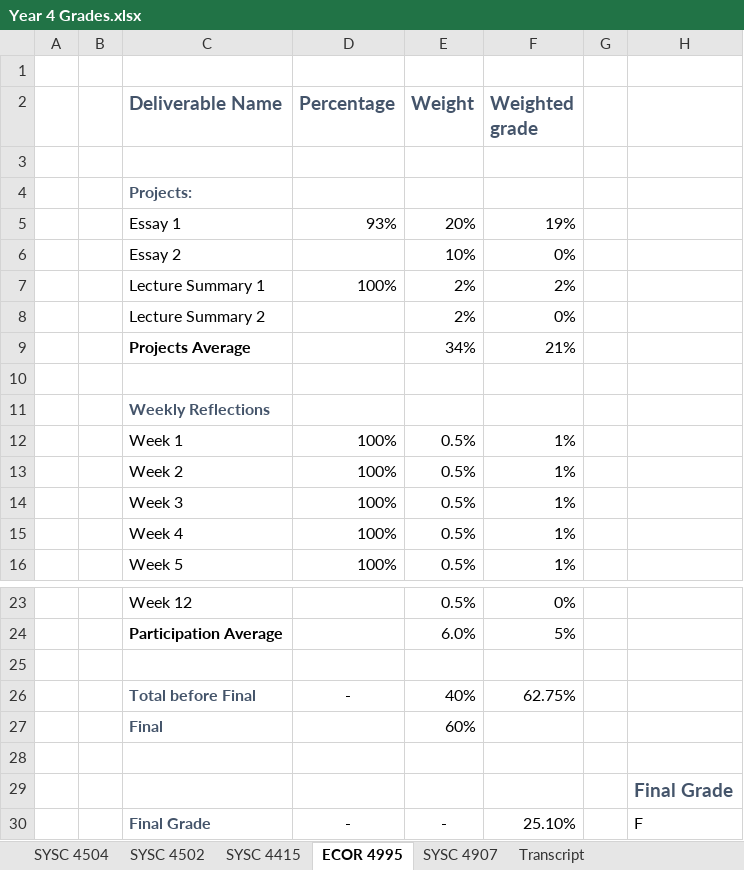
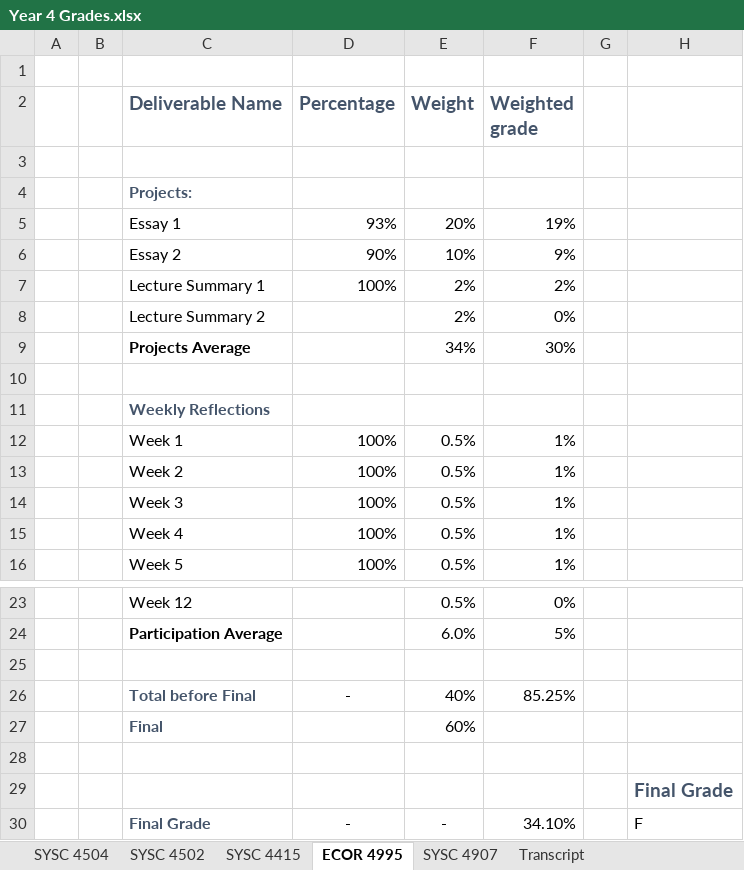
Before and after one commit to itsjustaksh/School, an Excel workbook: Year 4 Grades.xlsx, sheet ECOR 4995, drawn as a sheet; only a part is shown, gaps mark what is left out; values as stored, in another font and other column widths than the file's, no borders; conditional formats not drawn; the diff names each change by its address in the sheet, - before the commit and + after, or states it on an @@ line.

Commit message:
Updated grades doc

```diff
--- a/Year 4 Grades.xlsx (sheet ECOR 4995)
+++ b/Year 4 Grades.xlsx (sheet ECOR 4995)
-D6 (Percentage): (empty)
+D6 (Percentage): 90%
-F6 (Weighted grade): 0%
+F6 (Weighted grade): 9%
-F9 (Weighted grade): 21%
+F9 (Weighted grade): 30%
-F26 (Weighted grade): 62.75%
+F26 (Weighted grade): 85.25%
-F30 (Weighted grade): 25.10%
+F30 (Weighted grade): 34.10%
```
Also changed, not shown: sheet SYSC 4502, sheet Transcript, formulas that keep their value.
